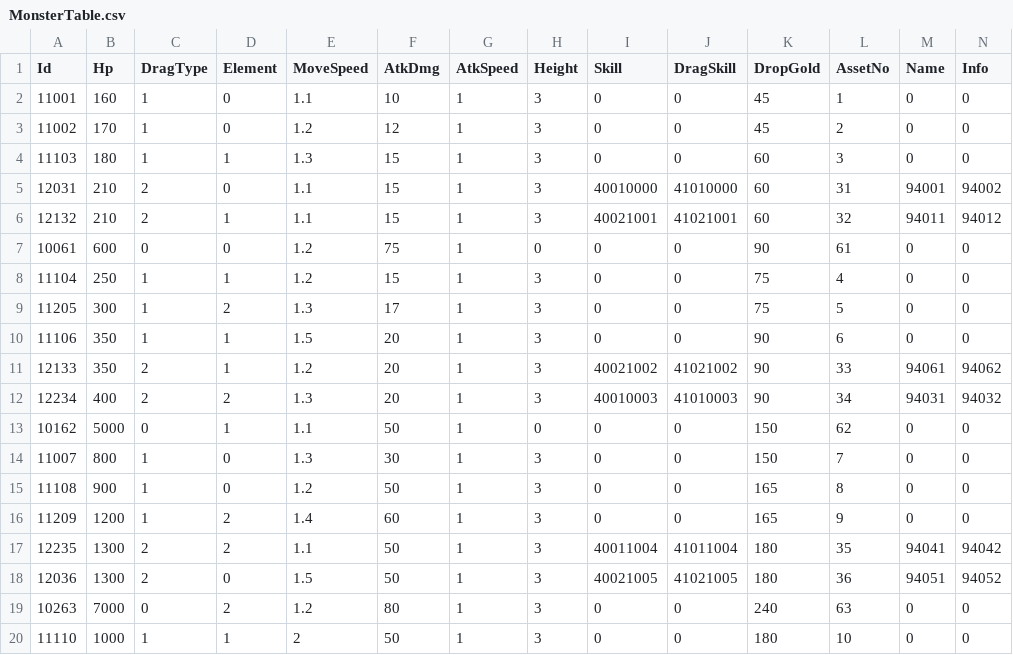
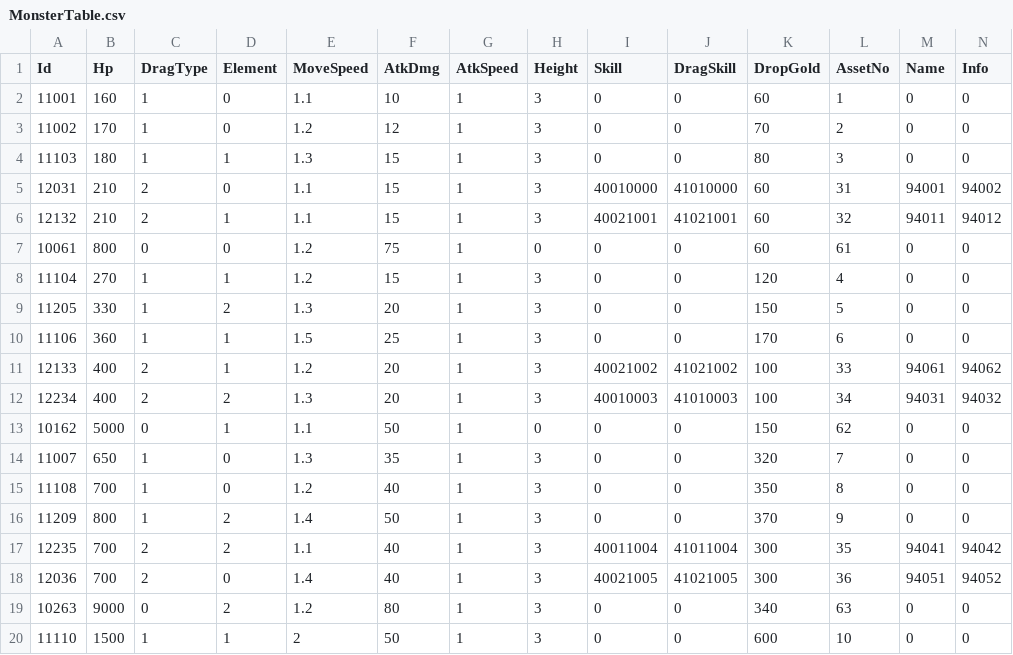
Before and after one commit to kun0530/FingerDefense, a CSV file: Assets/Resources_moved/DataTable/MonsterTable.csv, drawn as a sheet; only a part is shown; the diff covers the shown part only.

```diff
--- a/Assets/Resources_moved/DataTable/MonsterTable.csv
+++ b/Assets/Resources_moved/DataTable/MonsterTable.csv
@@ -1,20 +1,20 @@
 Id,Hp,DragType,Element,MoveSpeed,AtkDmg,AtkSpeed,Height,Skill,DragSkill,DropGold,AssetNo,Name,Info
-11001,160,1,0,1.1,10,1,3,0,0,45,1,0,0
-11002,170,1,0,1.2,12,1,3,0,0,45,2,0,0
-11103,180,1,1,1.3,15,1,3,0,0,60,3,0,0
+11001,160,1,0,1.1,10,1,3,0,0,60,1,0,0
+11002,170,1,0,1.2,12,1,3,0,0,70,2,0,0
+11103,180,1,1,1.3,15,1,3,0,0,80,3,0,0
 12031,210,2,0,1.1,15,1,3,40010000,41010000,60,31,94001,94002
 12132,210,2,1,1.1,15,1,3,40021001,41021001,60,32,94011,94012
-10061,600,0,0,1.2,75,1,0,0,0,90,61,0,0
-11104,250,1,1,1.2,15,1,3,0,0,75,4,0,0
-11205,300,1,2,1.3,17,1,3,0,0,75,5,0,0
-11106,350,1,1,1.5,20,1,3,0,0,90,6,0,0
-12133,350,2,1,1.2,20,1,3,40021002,41021002,90,33,94061,94062
-12234,400,2,2,1.3,20,1,3,40010003,41010003,90,34,94031,94032
+10061,800,0,0,1.2,75,1,0,0,0,60,61,0,0
+11104,270,1,1,1.2,15,1,3,0,0,120,4,0,0
+11205,330,1,2,1.3,20,1,3,0,0,150,5,0,0
+11106,360,1,1,1.5,25,1,3,0,0,170,6,0,0
+12133,400,2,1,1.2,20,1,3,40021002,41021002,100,33,94061,94062
+12234,400,2,2,1.3,20,1,3,40010003,41010003,100,34,94031,94032
 10162,5000,0,1,1.1,50,1,0,0,0,150,62,0,0
-11007,800,1,0,1.3,30,1,3,0,0,150,7,0,0
-11108,900,1,0,1.2,50,1,3,0,0,165,8,0,0
-11209,1200,1,2,1.4,60,1,3,0,0,165,9,0,0
-12235,1300,2,2,1.1,50,1,3,40011004,41011004,180,35,94041,94042
-12036,1300,2,0,1.5,50,1,3,40021005,41021005,180,36,94051,94052
-10263,7000,0,2,1.2,80,1,3,0,0,240,63,0,0
-11110,1000,1,1,2,50,1,3,0,0,180,10,0,0
+11007,650,1,0,1.3,35,1,3,0,0,320,7,0,0
+11108,700,1,0,1.2,40,1,3,0,0,350,8,0,0
+11209,800,1,2,1.4,50,1,3,0,0,370,9,0,0
+12235,700,2,2,1.1,40,1,3,40011004,41011004,300,35,94041,94042
+12036,700,2,0,1.4,40,1,3,40021005,41021005,300,36,94051,94052
+10263,9000,0,2,1.2,80,1,3,0,0,340,63,0,0
+11110,1500,1,1,2,50,1,3,0,0,600,10,0,0
```
Also changed, not shown: 14 edited cells elsewhere in this file, Assets/Resources_moved/DataTable/BuffDebuffTable.csv, Assets/Resources_moved/DataTable/SkillTable.csv, 44 other files.
